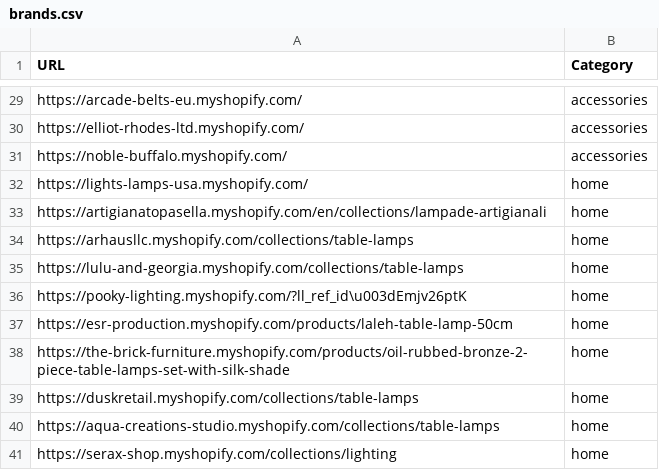
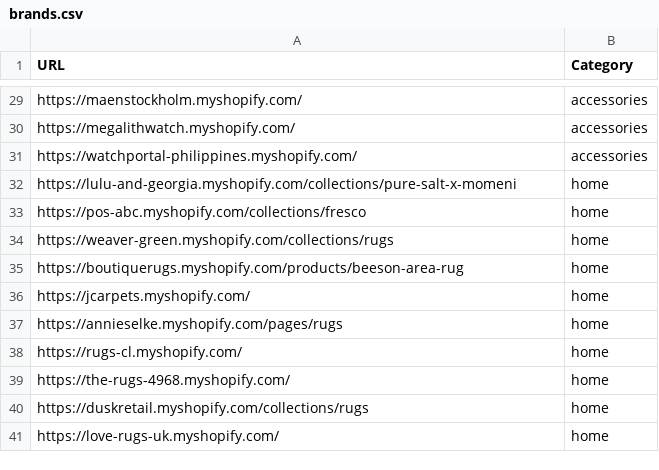
Before and after one commit to LOOKALIKE-AI/Leads, a CSV file: brands.csv, drawn as a sheet; only a part is shown, gaps mark what is left out; the diff covers the shown part only; the diff names each change by its address in the sheet, - before the commit and + after, or states it on an @@ line.

```diff
--- a/brands.csv
+++ b/brands.csv
-A29 (URL): https://arcade-belts-eu.myshopify.com/
+A29 (URL): https://maenstockholm.myshopify.com/
-A30 (URL): https://elliot-rhodes-ltd.myshopify.com/
+A30 (URL): https://megalithwatch.myshopify.com/
-A31 (URL): https://noble-buffalo.myshopify.com/
+A31 (URL): https://watchportal-philippines.myshopify.com/
-A32 (URL): https://lights-lamps-usa.myshopify.com/
+A32 (URL): https://lulu-and-georgia.myshopify.com/collections/pure-salt-x-momeni
-A33 (URL): https://artigianatopasella.myshopify.com/en/collections/lampade-artigianali
+A33 (URL): https://pos-abc.myshopify.com/collections/fresco
-A34 (URL): https://arhausllc.myshopify.com/collections/table-lamps
+A34 (URL): https://weaver-green.myshopify.com/collections/rugs
-A35 (URL): https://lulu-and-georgia.myshopify.com/collections/table-lamps
+A35 (URL): https://boutiquerugs.myshopify.com/products/beeson-area-rug
-A36 (URL): https://pooky-lighting.myshopify.com/?ll_ref_id\u003dEmjv26ptK
+A36 (URL): https://jcarpets.myshopify.com/
-A37 (URL): https://esr-production.myshopify.com/products/laleh-table-lamp-50cm
+A37 (URL): https://annieselke.myshopify.com/pages/rugs
-A38 (URL): https://the-brick-furniture.myshopify.com/products/oil-rubbed-bronze-2-piece-table-lamps-set-with-silk-shade
+A38 (URL): https://rugs-cl.myshopify.com/
-A39 (URL): https://duskretail.myshopify.com/collections/table-lamps
+A39 (URL): https://the-rugs-4968.myshopify.com/
-A40 (URL): https://aqua-creations-studio.myshopify.com/collections/table-lamps
+A40 (URL): https://duskretail.myshopify.com/collections/rugs
-A41 (URL): https://serax-shop.myshopify.com/collections/lighting
+A41 (URL): https://love-rugs-uk.myshopify.com/
```
Also changed, not shown: 1 added row, 1 removed row and 26 edited cells elsewhere in this file, leads.csv.
